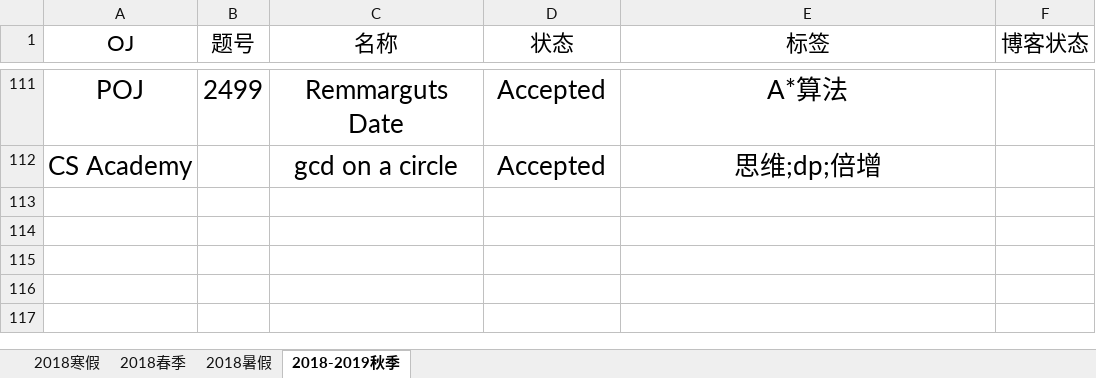
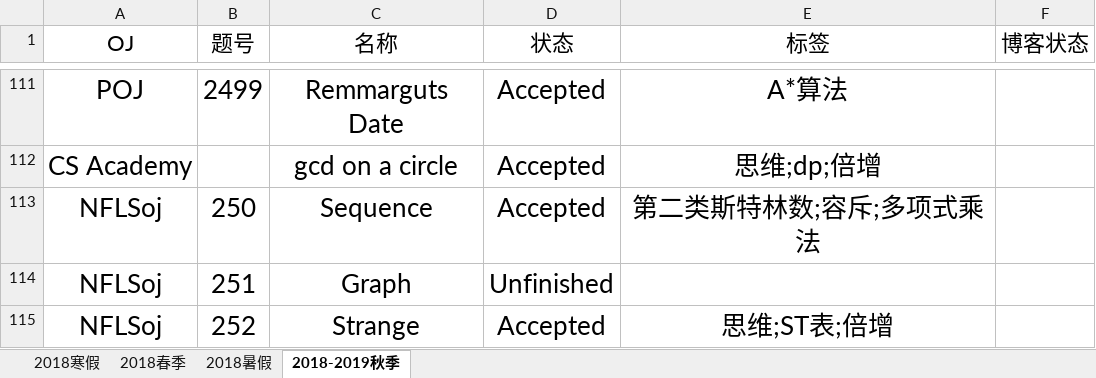
Before and after one commit to IcePrincess-1968/Programmes, an Excel workbook: Problem List.xlsx, sheet 2018-2019秋季, drawn as a sheet; only a part is shown, gaps mark what is left out; values as stored, in another font and other column widths than the file's, no borders; the diff names each change by its address in the sheet, - before the commit and + after, or states it on an @@ line.

Commit message:
add nflsoj230 and nflsoj232

```diff
--- a/Problem List.xlsx (sheet 2018-2019秋季)
+++ b/Problem List.xlsx (sheet 2018-2019秋季)
+row 113: NFLSoj | 250 | Sequence | Accepted | 第二类斯特林数;容斥;多项式乘法
+row 114: NFLSoj | 251 | Graph | Unfinished
+row 115: NFLSoj | 252 | Strange | Accepted | 思维;ST表;倍增
```
Also changed, not shown: 2 other files.
